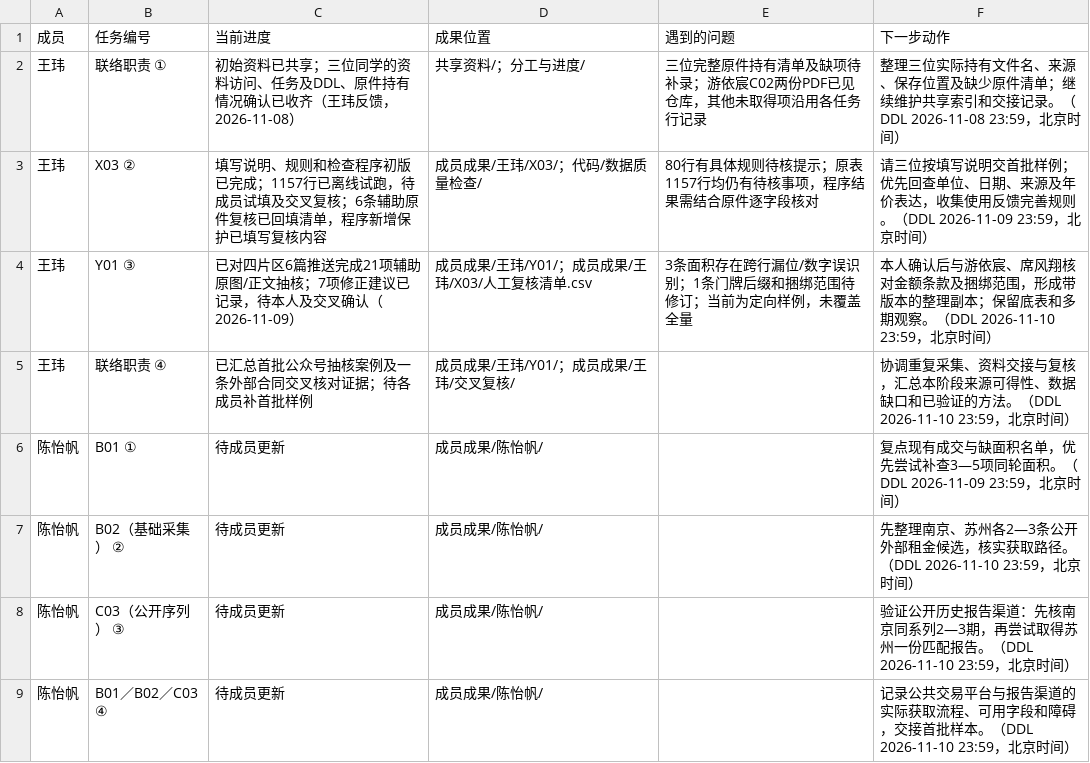
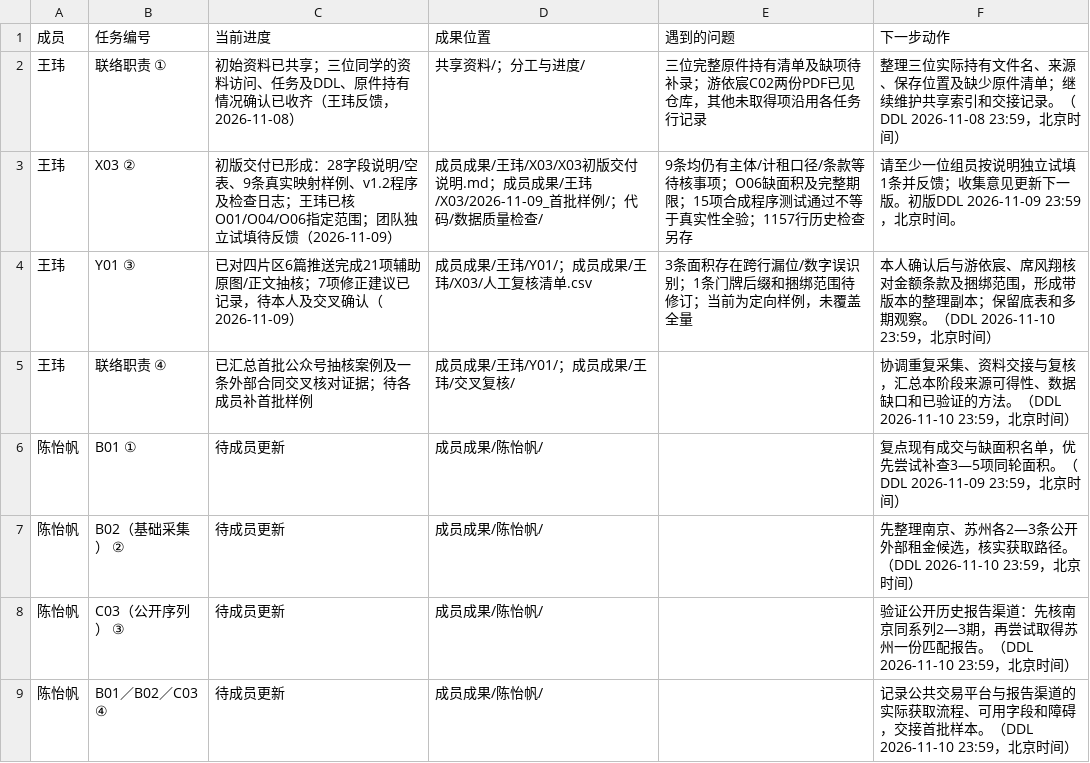
Before and after one commit to CenMunn/rongtong-js-rent-research, a CSV file: 分工与进度/任务台账.csv, drawn as a sheet; only a part is shown.

```diff
--- a/分工与进度/任务台账.csv
+++ b/分工与进度/任务台账.csv
@@ -2,3 +2,3 @@
 王玮,联络职责 ①,初始资料已共享；三位同学的资料访问、任务及DDL、原件持有情况确认已收齐（王玮反馈，2026-11-08）,共享资料/；分工与进度/,三位完整原件持有清单及缺项待补录；游依宸C02两份PDF已见仓库，其他未取得项沿用各任务行记录,整理三位实际持有文件名、来源、保存位置及缺少原件清单；继续维护共享索引和交接记录。（DDL 2026-11-08 23:59，北京时间）
-王玮,X03 ②,填写说明、规则和检查程序初版已完成；1157行已离线试跑，待成员试填及交叉复核；6条辅助原件复核已回填清单，程序新增保护已填写复核内容,成员成果/王玮/X03/；代码/数据质量检查/,80行有具体规则待核提示；原表1157行均仍有待核事项，程序结果需结合原件逐字段核对,请三位按填写说明交首批样例；优先回查单位、日期、来源及年价表达，收集使用反馈完善规则。（DDL 2026-11-09 23:59，北京时间）
+王玮,X03 ②,初版交付已形成：28字段说明/空表、9条真实映射样例、v1.2程序及检查日志；王玮已核O01/O04/O06指定范围；团队独立试填待反馈（2026-11-09）,成员成果/王玮/X03/X03初版交付说明.md；成员成果/王玮/X03/2026-11-09_首批样例/；代码/数据质量检查/,9条均仍有主体/计租口径/条款等待核事项；O06缺面积及完整期限；15项合成程序测试通过不等于真实性全验；1157行历史检查另存,请至少一位组员按说明独立试填1条并反馈；收集意见更新下一版。初版DDL 2026-11-09 23:59，北京时间。
 王玮,Y01 ③,已对四片区6篇推送完成21项辅助原图/正文抽核；7项修正建议已记录，待本人及交叉确认（2026-11-09）,成员成果/王玮/Y01/；成员成果/王玮/X03/人工复核清单.csv,3条面积存在跨行漏位/数字误识别；1条门牌后缀和捆绑范围待修订；当前为定向样例，未覆盖全量,本人确认后与游依宸、席风翔核对金额条款及捆绑范围，形成带版本的整理副本；保留底表和多期观察。（DDL 2026-11-10 23:59，北京时间）
```
Also changed, not shown: 分工与进度/文件索引.csv, 23 other files.
